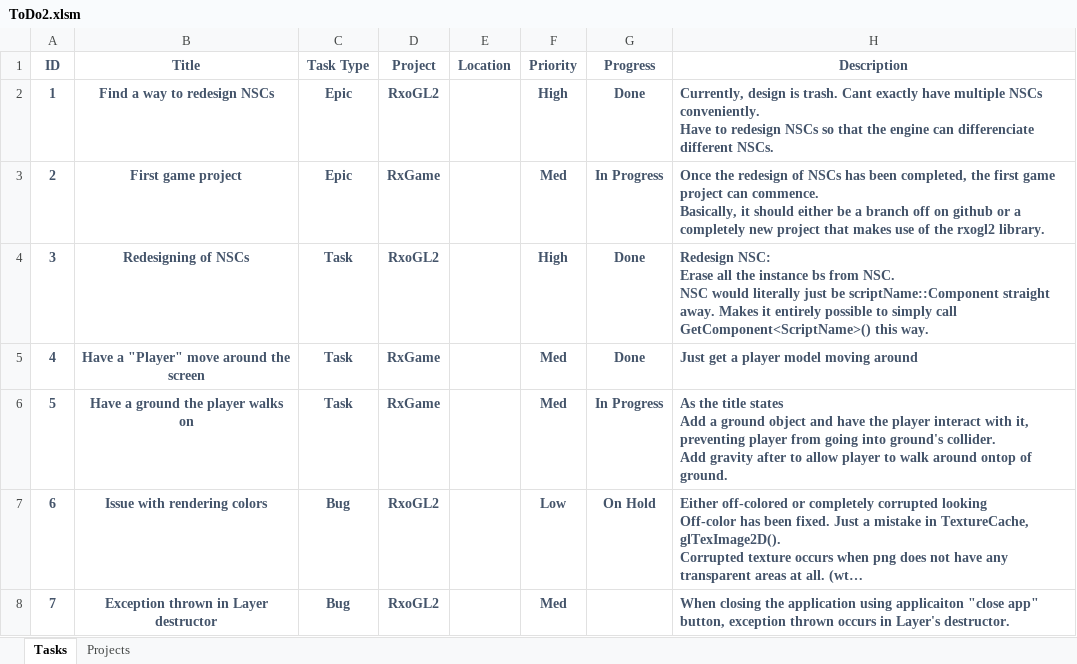
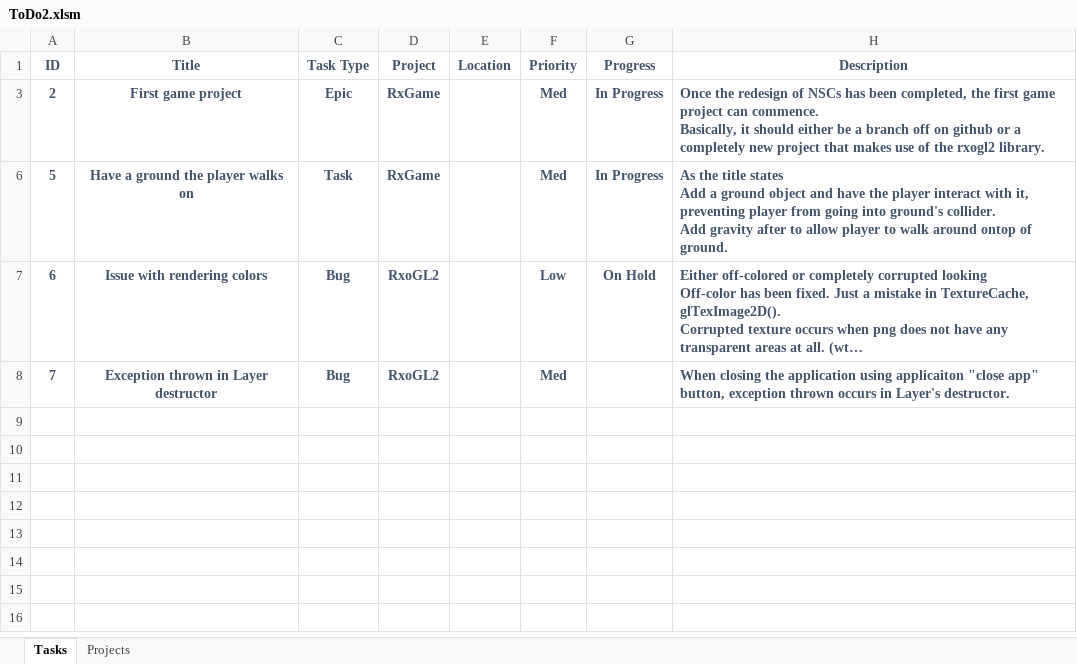
Before and after one commit to dylanhan99/RxoGL2, an Excel workbook: ToDo2.xlsm, sheet Tasks, drawn as a sheet; long unchanged cells end in …; values as stored, in another font and other column widths than the file's, no borders; charts and pictures and conditional formats and table styles not drawn; ↵ is a line break in a cell; the diff names each change by its address in the sheet, - before the commit and + after, or states it on an @@ line.

```diff
--- a/ToDo2.xlsm (sheet Tasks)
+++ b/ToDo2.xlsm (sheet Tasks)
@@ row 2 hidden: 1 | Find a way to redesign NSCs | Epic | RxoGL2 |  | High | Done | Currently, design is trash. Cant exactly have multiple NSCs conveniently. ↵ Have to redesign NSCs so that the engine can differenciate different NSCs. @@
@@ row 4 hidden: 3 | Redesigning of NSCs | Task | RxoGL2 |  | High | Done | Redesign NSC: ↵ Erase all the instance bs from NSC. ↵ NSC would literally just be scriptName::Component straight away. Makes it entirely possible to simply call GetComponent<ScriptName>() this way. @@
@@ row 5 hidden: 4 | Have a "Player" move around the screen | Task | RxGame |  | Med | Done | Just get a player model moving around @@
```
